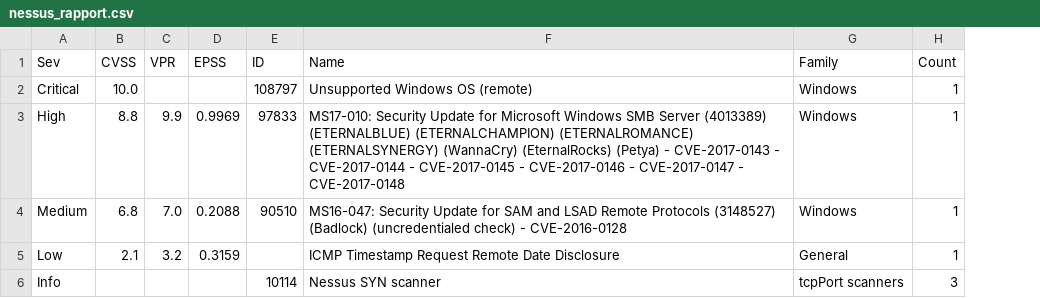
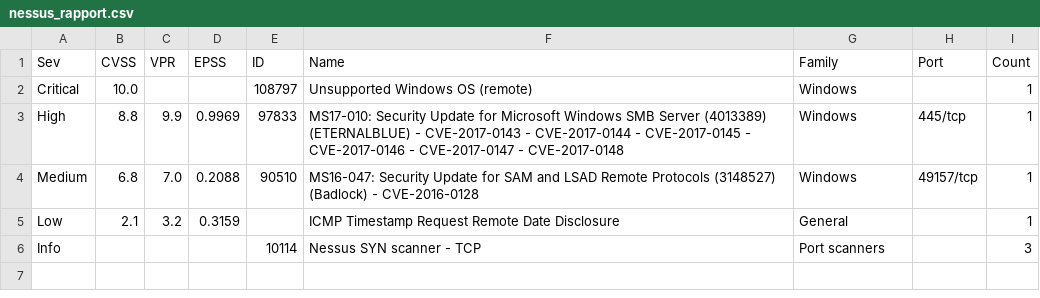
Before and after one commit to hasanislamli/holbertonschool-cyber_security, a CSV file: vulnerability_research_exploitation/0x00_vulnerability/nessus_rapport.csv, drawn as a sheet; the diff names each change by its address in the sheet, - before the commit and + after, or states it on an @@ line.

Commit message:
Nessus raport6

```diff
--- a/vulnerability_research_exploitation/0x00_vulnerability/nessus_rapport.csv
+++ b/vulnerability_research_exploitation/0x00_vulnerability/nessus_rapport.csv
+column H (Port), rows 3-4: 445/tcp | 49157/tcp
-F3 (Name): …(4013389) (ETERNALBLUE) (ETERNALCHAMPION) (ETERNALROMANCE) (ETERNALSYNERGY) (WannaCry) (EternalRocks) (Petya) - CVE-2017-0143…
+F3 (Name): …(4013389) (ETERNALBLUE) - CVE-2017-0143…
-F4 (Name): …(3148527) (Badlock) (uncredentialed check) - CVE-2016-0128
+F4 (Name): …(3148527) (Badlock) - CVE-2016-0128
-F6 (Name): Nessus SYN scanner
+F6 (Name): Nessus SYN scanner - TCP
-G6 (Family): tcpPort scanners
+G6 (Family): Port scanners
```
